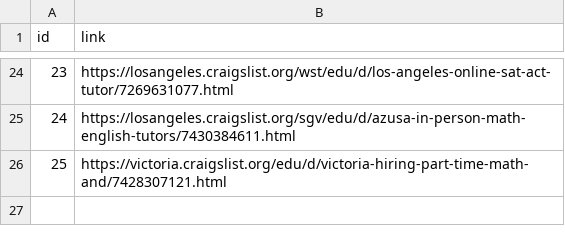
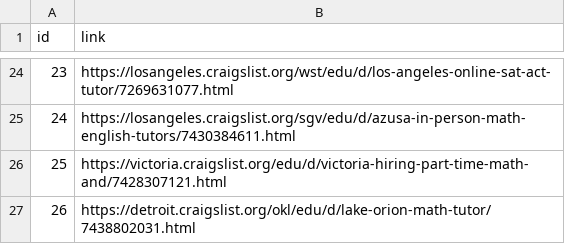
Before and after one commit to ivan-sepulveda/prometheus_insights, a CSV file: bad_links.csv, drawn as a sheet; only a part is shown, gaps mark what is left out; the diff names each change by its address in the sheet, - before the commit and + after, or states it on an @@ line.

Commit message:
Update bad_links.csv

```diff
--- a/bad_links.csv
+++ b/bad_links.csv
+row 27: 26 | https://detroit.craigslist.org/okl/edu/d/lake-orion-math-tutor/7438802031.html
```
